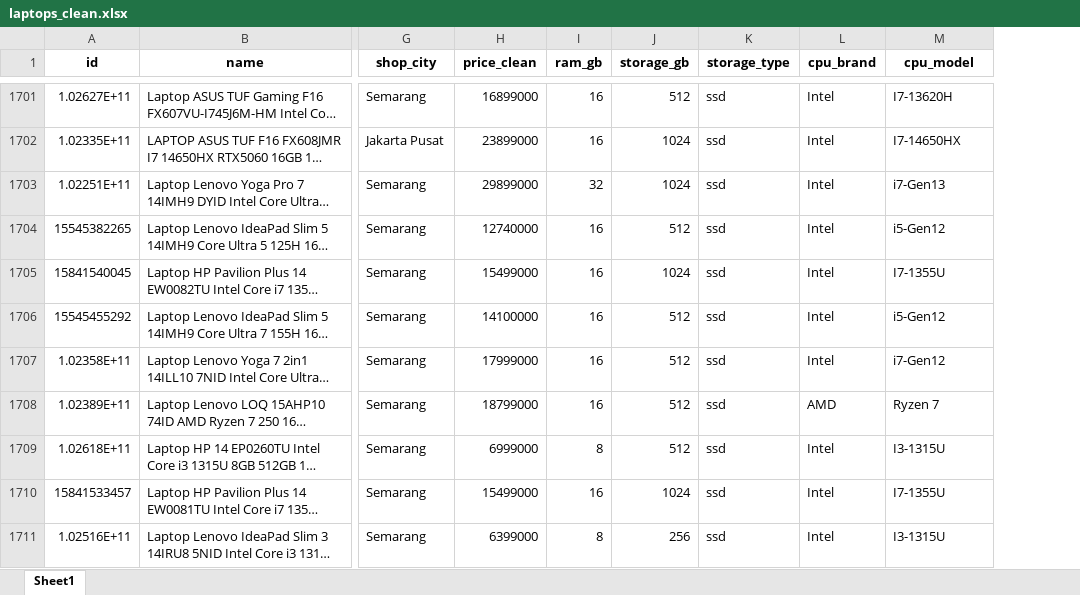
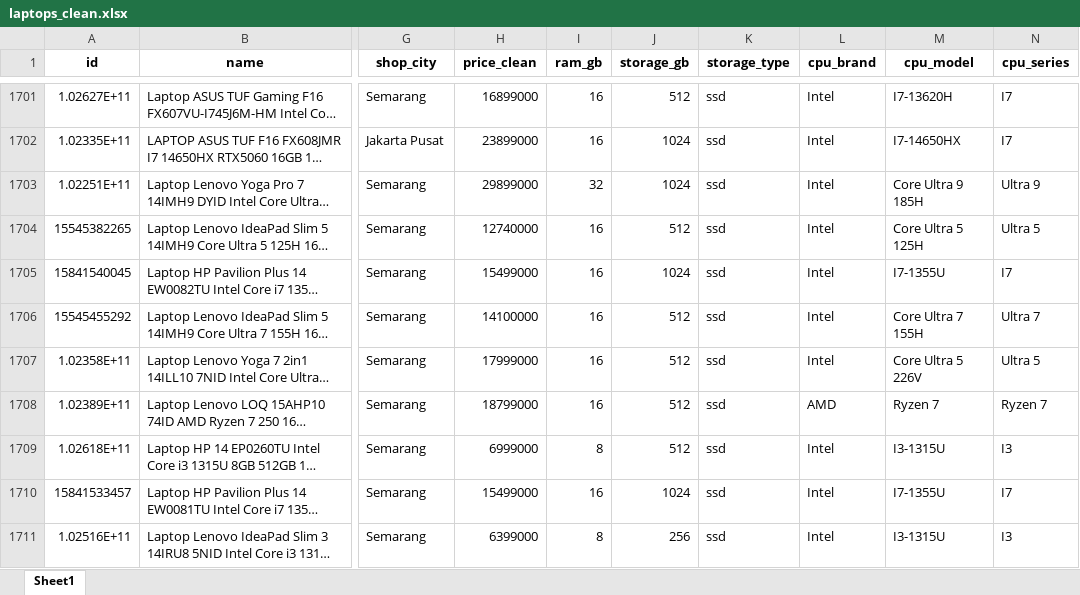
Before and after one commit to ookapratama/My_ML_Course, an Excel workbook: Regression/project/data/processed/laptops_clean.xlsx, sheet Sheet1, drawn as a sheet; only a part is shown, gaps mark what is left out; long unchanged cells end in …; values as stored, in another font and other column widths than the file's, no borders; the diff covers the shown part only; the diff names each change by its address in the sheet, - before the commit and + after, or states it on an @@ line.

```diff
--- a/Regression/project/data/processed/laptops_clean.xlsx (sheet Sheet1)
+++ b/Regression/project/data/processed/laptops_clean.xlsx (sheet Sheet1)
+column N (cpu_series), rows 1701-1711: I7 | I7 | Ultra 9 | Ultra 5 | I7 | Ultra 7 | Ultra 5 | Ryzen 7 | I3 | I7 | I3
-M1703 (cpu_model): i7-Gen13
+M1703 (cpu_model): Core Ultra 9 185H
-M1704 (cpu_model): i5-Gen12
+M1704 (cpu_model): Core Ultra 5 125H
-M1706 (cpu_model): i5-Gen12
+M1706 (cpu_model): Core Ultra 7 155H
-M1707 (cpu_model): i7-Gen12
+M1707 (cpu_model): Core Ultra 5 226V
```
Also changed, not shown: 183 edited cells elsewhere in this sheet, 3 other files.
